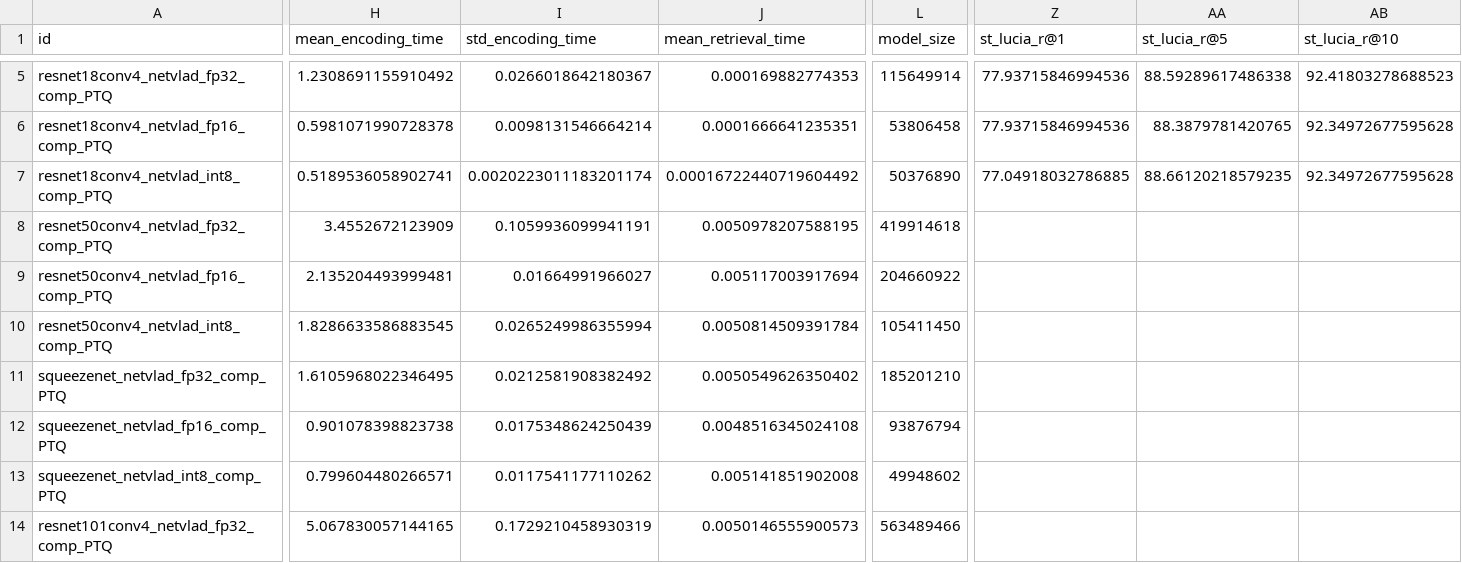
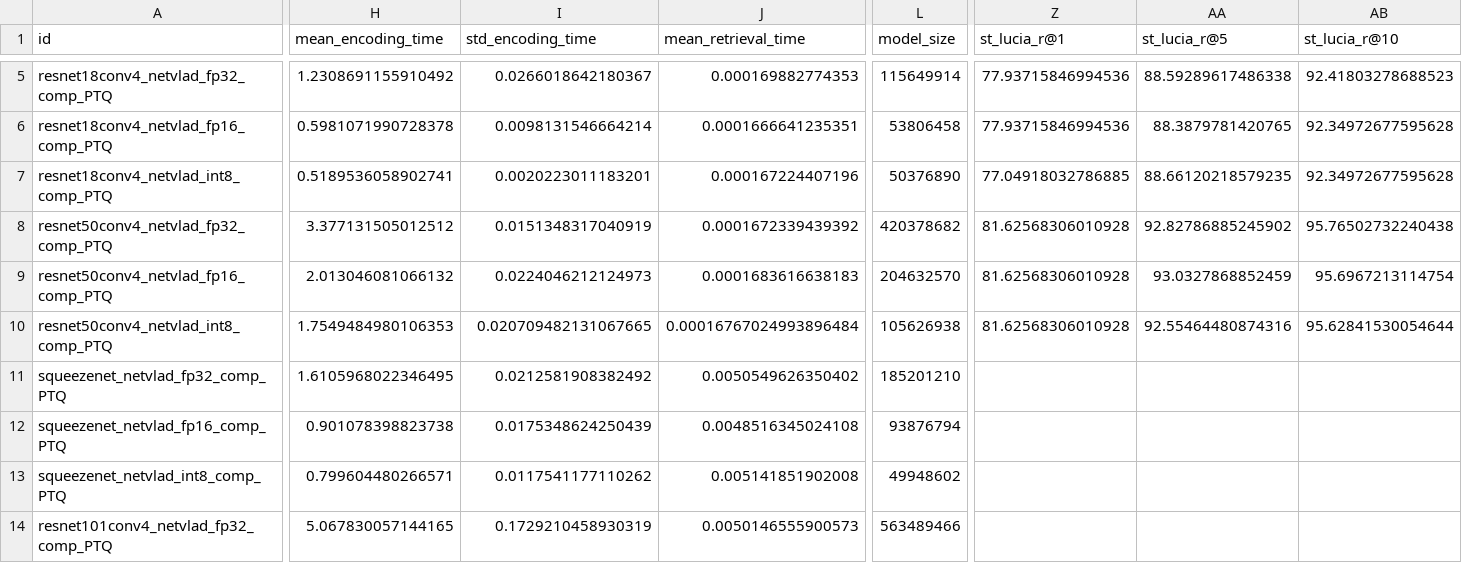
Before and after one commit to OliverGrainge/lightweight_VPR, a CSV file: results.csv, drawn as a sheet; only a part is shown, gaps mark what is left out; the diff covers the shown part only; the diff names each change by its address in the sheet, - before the commit and + after, or states it on an @@ line.

Commit message:
Adding Results

```diff
--- a/results.csv
+++ b/results.csv
-I7 (std_encoding_time): 0.0020223011183201174
+I7 (std_encoding_time): 0.0020223011183201
-J7 (mean_retrieval_time): 0.00016722440719604492
+J7 (mean_retrieval_time): 0.000167224407196
-H8 (mean_encoding_time): 3.4552672123909
+H8 (mean_encoding_time): 3.377131505012512
-I8 (std_encoding_time): 0.1059936099941191
+I8 (std_encoding_time): 0.0151348317040919
-J8 (mean_retrieval_time): 0.0050978207588195
+J8 (mean_retrieval_time): 0.0001672339439392
-L8 (model_size): 419914618
+L8 (model_size): 420378682
-Z8:Z10 (st_lucia_r@1): (empty)
+Z8:Z10 (st_lucia_r@1): 81.62568306010928
-AA8 (st_lucia_r@5): (empty)
+AA8 (st_lucia_r@5): 92.82786885245902
-AB8 (st_lucia_r@10): (empty)
+AB8 (st_lucia_r@10): 95.76502732240438
-H9 (mean_encoding_time): 2.135204493999481
+H9 (mean_encoding_time): 2.013046081066132
-I9 (std_encoding_time): 0.01664991966027
+I9 (std_encoding_time): 0.0224046212124973
-J9 (mean_retrieval_time): 0.005117003917694
+J9 (mean_retrieval_time): 0.0001683616638183
-L9 (model_size): 204660922
+L9 (model_size): 204632570
-AA9 (st_lucia_r@5): (empty)
+AA9 (st_lucia_r@5): 93.0327868852459
-AB9 (st_lucia_r@10): (empty)
+AB9 (st_lucia_r@10): 95.6967213114754
-H10 (mean_encoding_time): 1.8286633586883545
+H10 (mean_encoding_time): 1.7549484980106353
-I10 (std_encoding_time): 0.0265249986355994
+I10 (std_encoding_time): 0.020709482131067665
-J10 (mean_retrieval_time): 0.0050814509391784
+J10 (mean_retrieval_time): 0.00016767024993896484
-L10 (model_size): 105411450
+L10 (model_size): 105626938
-AA10 (st_lucia_r@5): (empty)
+AA10 (st_lucia_r@5): 92.55464480874316
-AB10 (st_lucia_r@10): (empty)
+AB10 (st_lucia_r@10): 95.62841530054644
```
Also changed, not shown: 3 edited cells elsewhere in this file.
